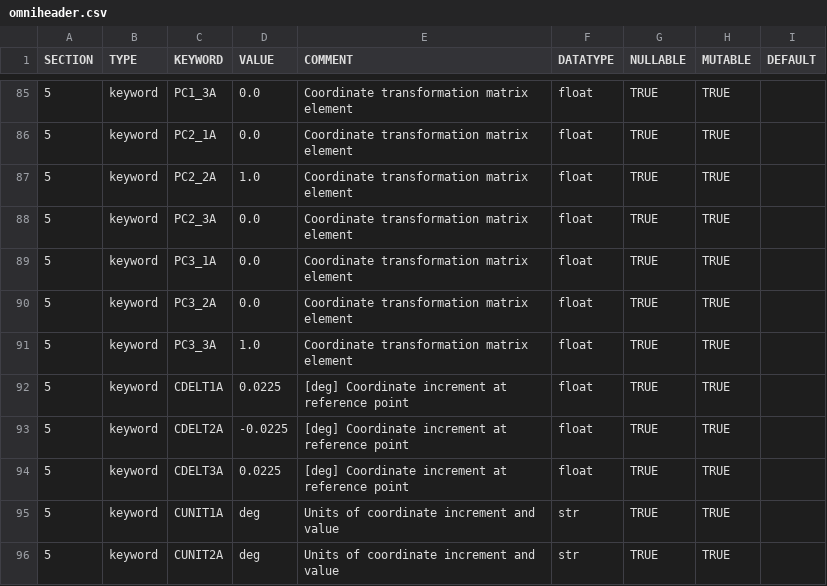
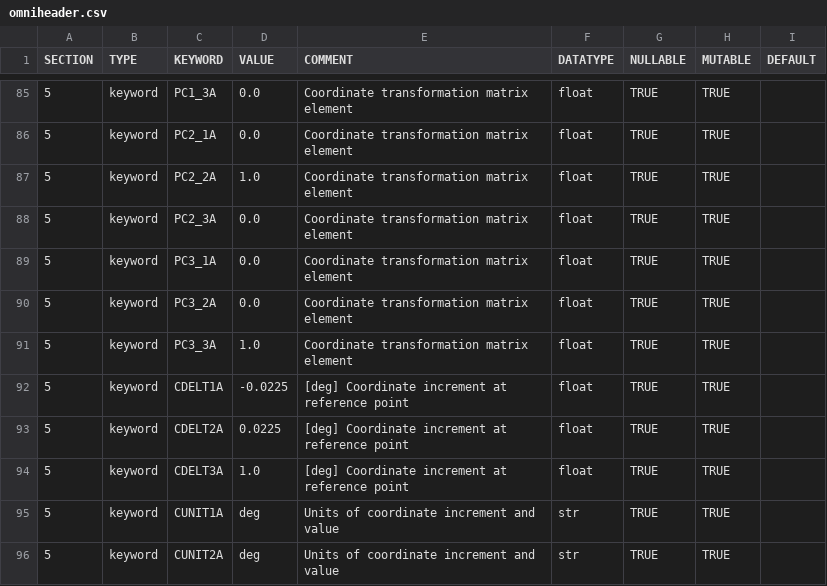
Before and after one commit to punch-mission/punchbowl, a CSV file: punchbowl/data/omniheader.csv, drawn as a sheet; only a part is shown, gaps mark what is left out; the diff covers the shown part only.

```diff
--- a/punchbowl/data/omniheader.csv
+++ b/punchbowl/data/omniheader.csv
@@ -91,5 +91,5 @@ SECTION,TYPE,KEYWORD,VALUE,COMMENT,DATATYPE,NULLABLE,MUTABLE,DEFAULT
 5,keyword,PC3_3A,1.0,Coordinate transformation matrix element,float,TRUE,TRUE,
-5,keyword,CDELT1A,0.0225,[deg] Coordinate increment at reference point,float,TRUE,TRUE,
-5,keyword,CDELT2A,-0.0225,[deg] Coordinate increment at reference point,float,TRUE,TRUE,
-5,keyword,CDELT3A,0.0225,[deg] Coordinate increment at reference point,float,TRUE,TRUE,
+5,keyword,CDELT1A,-0.0225,[deg] Coordinate increment at reference point,float,TRUE,TRUE,
+5,keyword,CDELT2A,0.0225,[deg] Coordinate increment at reference point,float,TRUE,TRUE,
+5,keyword,CDELT3A,1.0,[deg] Coordinate increment at reference point,float,TRUE,TRUE,
 5,keyword,CUNIT1A,deg,Units of coordinate increment and value,str,TRUE,TRUE,
```
Also changed, not shown: 15 edited cells elsewhere in this file, 21 other files.
